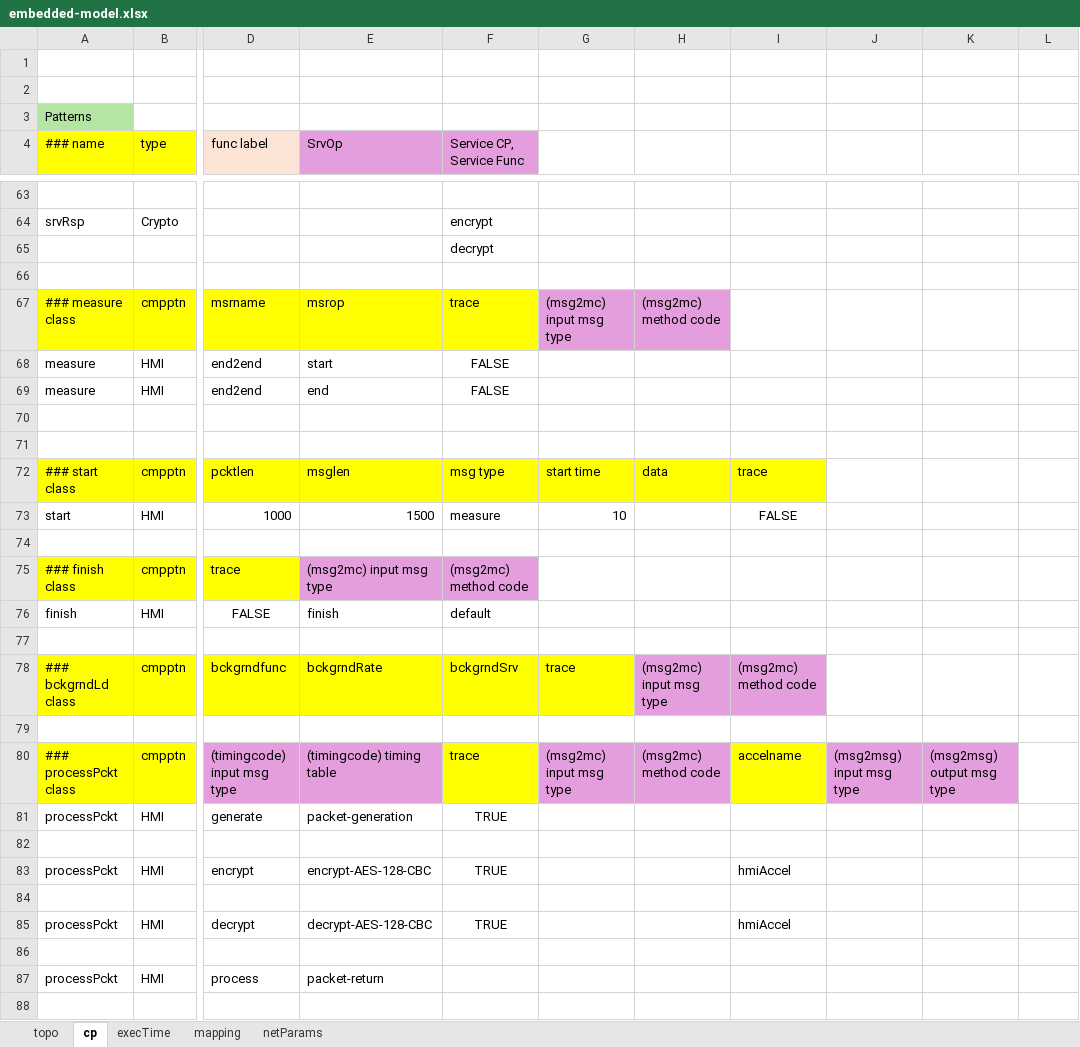
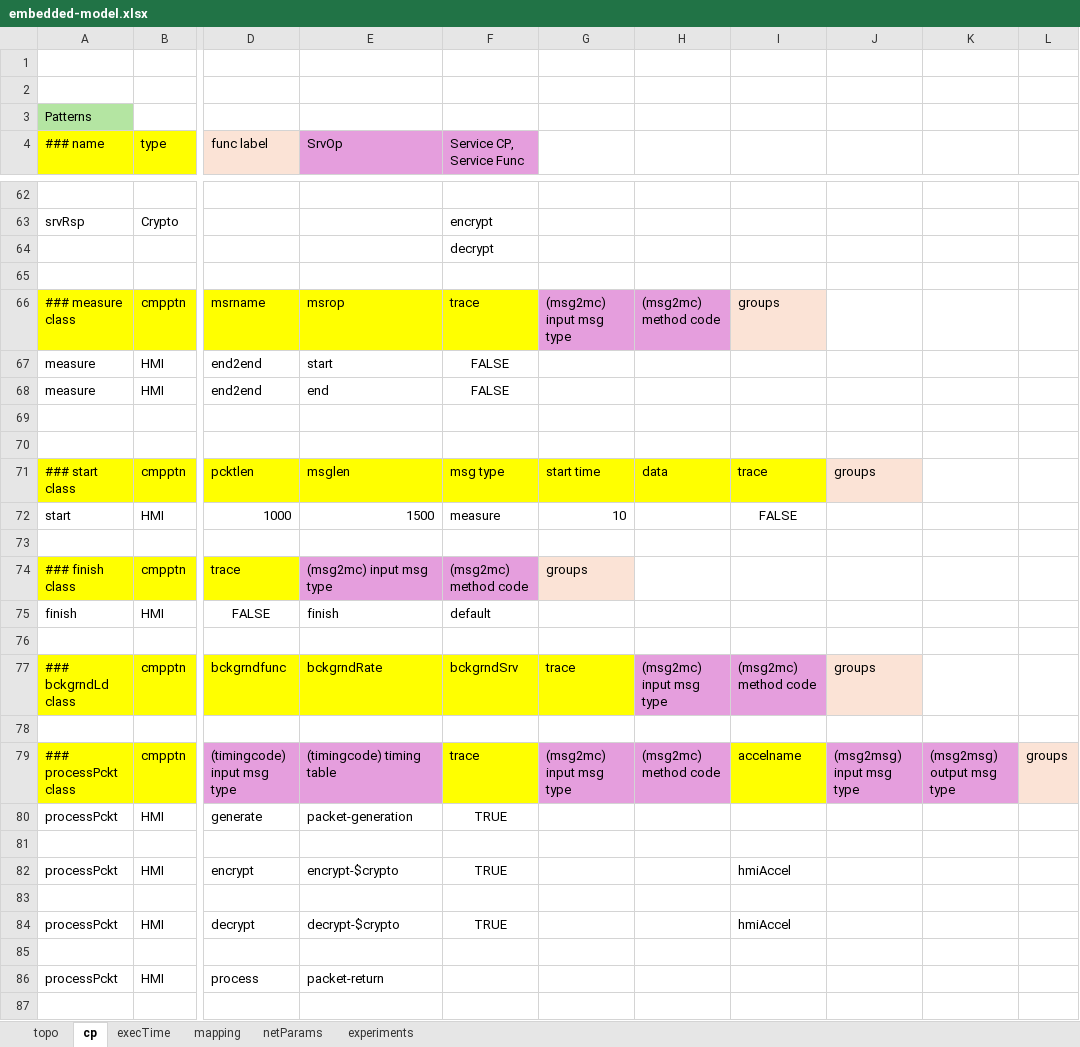
Before and after one commit to ITI/pcesbld, an Excel workbook: xlsxPCES/examples/embedded-model.xlsx, sheet cp, drawn as a sheet; only a part is shown, gaps mark what is left out; values as stored, in another font and other column widths than the file's, no borders; addresses are those after the commit; the diff covers the shown part only; the diff names each change by its address in the sheet, - before the commit and + after, or states it on an @@ line.

```diff
--- a/xlsxPCES/examples/embedded-model.xlsx (sheet cp)
+++ b/xlsxPCES/examples/embedded-model.xlsx (sheet cp)
+sheet tab: experiments
-I66: (empty)
+I66: groups
-I66 fill: none
+I66 fill: #FBE3D6
-J71: (empty)
+J71: groups
-J71 fill: none
+J71 fill: #FBE3D6
-G74: (empty)
+G74: groups
-G74 fill: none
+G74 fill: #FBE3D6
-J77: (empty)
+J77: groups
-J77 fill: none
+J77 fill: #FBE3D6
-L79: (empty)
+L79: groups
-L79 fill: none
+L79 fill: #FBE3D6
-E82 (SrvOp): encrypt-AES-128-CBC
+E82 (SrvOp): encrypt-$crypto
-E84 (SrvOp): decrypt-AES-128-CBC
+E84 (SrvOp): decrypt-$crypto
```
Also changed, not shown: 1 removed row, 7 edited cells and cell formats elsewhere in this sheet, sheet netParams, 51 other files.
